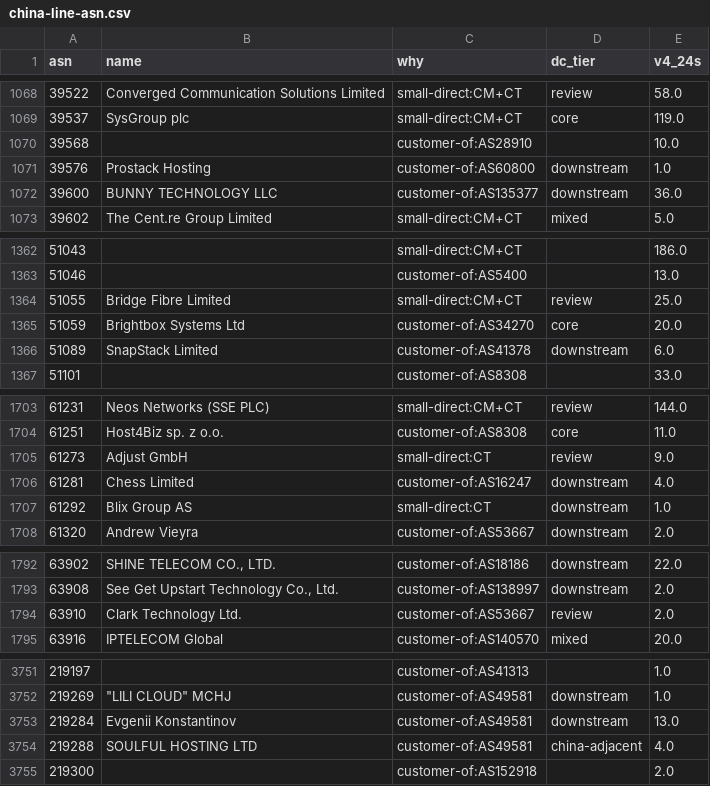
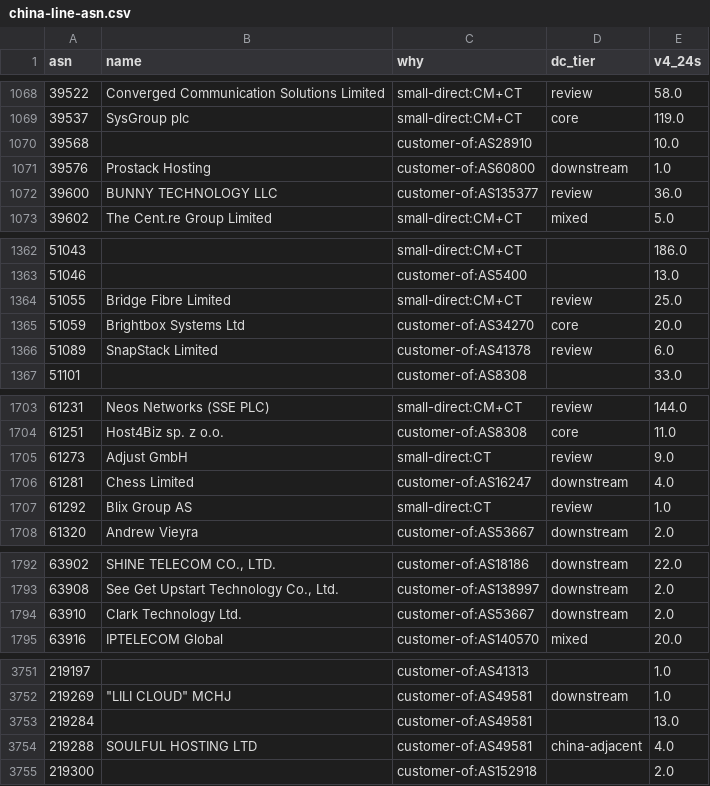
Before and after one commit to changx/dcip, a CSV file: out/china-line-asn.csv, drawn as a sheet; only a part is shown, gaps mark what is left out; the diff covers the shown part only.

Commit message:
Fix Cloudflare/Vultr exclusion, block DDoS-protection inference, usage-first README
- build.py: mid-size Content networks with many CAIDA customers (Cloudflare, Vultr,
  Akamai Prolexic) are no longer treated as big carriers; Cox stays excluded
- build.py: no hosting-downstream inference through bgp.tools ddosm upstreams
  (Magic Transit / Prolexic / Incapsula / AWS Shield customers are enterprises)
- fetch.sh: fetch the ddosm tag
- selftest.py: Cloudflare, Vultr, Prolexic, Cox and DDoS-protected enterprise checks
- README: usage first (labels, multi-list Python, nginx geo per label, decisions)

```diff
--- a/out/china-line-asn.csv
+++ b/out/china-line-asn.csv
@@ -1071,3 +1071,3 @@ asn,name,why,dc_tier,v4_24s
 39576,Prostack Hosting,customer-of:AS60800,downstream,1.0
-39600,BUNNY TECHNOLOGY LLC,customer-of:AS135377,downstream,36.0
+39600,BUNNY TECHNOLOGY LLC,customer-of:AS135377,review,36.0
 39602,The Cent.re Group Limited,small-direct:CM+CT,mixed,5.0
@@ -1365,3 +1365,3 @@ asn,name,why,dc_tier,v4_24s
 51059,Brightbox Systems Ltd,customer-of:AS34270,core,20.0
-51089,SnapStack Limited,customer-of:AS41378,downstream,6.0
+51089,SnapStack Limited,customer-of:AS41378,review,6.0
 51101,,customer-of:AS8308,,33.0
@@ -1706,3 +1706,3 @@ asn,name,why,dc_tier,v4_24s
 61281,Chess Limited,customer-of:AS16247,downstream,4.0
-61292,Blix Group AS,small-direct:CT,downstream,1.0
+61292,Blix Group AS,small-direct:CT,review,1.0
 61320,Andrew Vieyra,customer-of:AS53667,downstream,2.0
@@ -1793,3 +1793,3 @@ asn,name,why,dc_tier,v4_24s
 63908,"See Get Upstart Technology Co., Ltd.",customer-of:AS138997,downstream,2.0
-63910,Clark Technology Ltd.,customer-of:AS53667,review,2.0
+63910,Clark Technology Ltd.,customer-of:AS53667,downstream,2.0
 63916,IPTELECOM Global,customer-of:AS140570,mixed,20.0
@@ -3752,3 +3752,3 @@ asn,name,why,dc_tier,v4_24s
 219269,"""LILI CLOUD"" MCHJ",customer-of:AS49581,downstream,1.0
-219284,Evgenii Konstantinov,customer-of:AS49581,downstream,13.0
+219284,,customer-of:AS49581,,13.0
 219288,SOULFUL HOSTING LTD,customer-of:AS49581,china-adjacent,4.0
```
Also changed, not shown: 37 edited cells elsewhere in this file, out/china-asn.csv, 21 other files.
